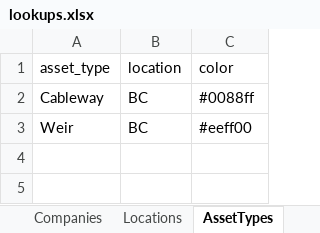
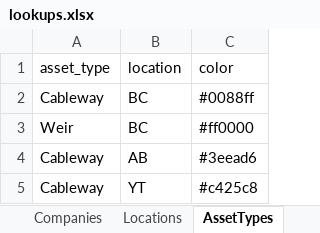
Before and after one commit to JustinRaoECCC/nhs-infrastructure-map-electron, an Excel workbook: data/lookups.xlsx, sheet AssetTypes, drawn as a sheet; values as stored, in another font and other column widths than the file's, no borders; the diff names each change by its address in the sheet, - before the commit and + after, or states it on an @@ line.

```diff
--- a/data/lookups.xlsx (sheet AssetTypes)
+++ b/data/lookups.xlsx (sheet AssetTypes)
-C3 (color): #eeff00
+C3 (color): #ff0000
+row 4: Cableway | AB | #3eead6
+row 5: Cableway | YT | #c425c8
```
Also changed, not shown: sheet Locations, sheet Companies, 15 other files.
